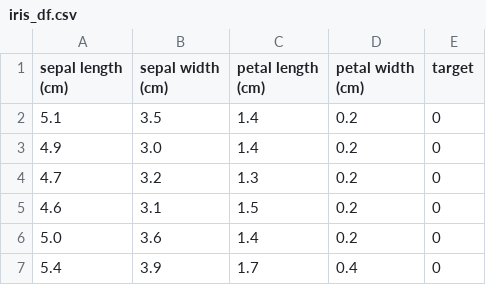
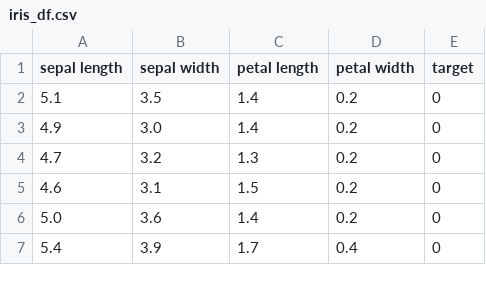
Before and after one commit to juelha/NeuroFuzzyRuleMiner, a CSV file: data/iris_df.csv, drawn as a sheet; only a part is shown.

```diff
--- a/data/iris_df.csv
+++ b/data/iris_df.csv
@@ -1,2 +1,2 @@
-sepal length (cm),sepal width (cm),petal length (cm),petal width (cm),target
+sepal length,sepal width,petal length,petal width,target
 5.1,3.5,1.4,0.2,0
```
Also changed, not shown: results/iris/iris_best__rules.csv, results/iris/iris_rules.csv, 31 other files.
